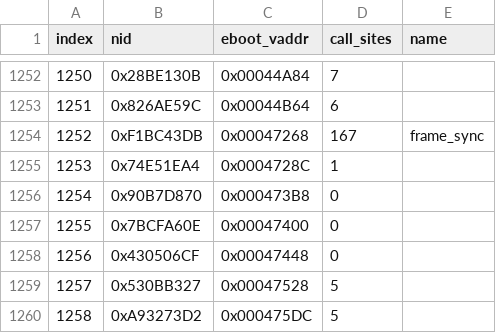
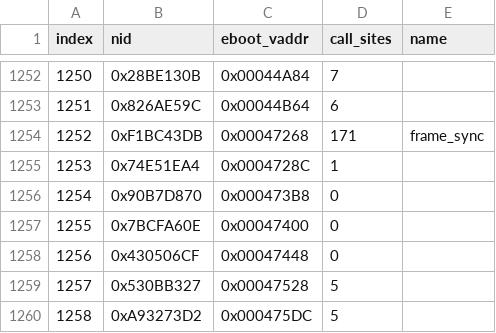
Before and after one commit to elijahtuyay/ygo-tf-5-decomp, a CSV file: nids/ehsys.csv, drawn as a sheet; only a part is shown, gaps mark what is left out.

```diff
--- a/nids/ehsys.csv
+++ b/nids/ehsys.csv
@@ -1253,3 +1253,3 @@ index,nid,eboot_vaddr,call_sites,name
 1251,0x826AE59C,0x00044B64,6,
-1252,0xF1BC43DB,0x00047268,167,frame_sync
+1252,0xF1BC43DB,0x00047268,171,frame_sync
 1253,0x74E51EA4,0x0004728C,1,
```
Also changed, not shown: 31 other files.
